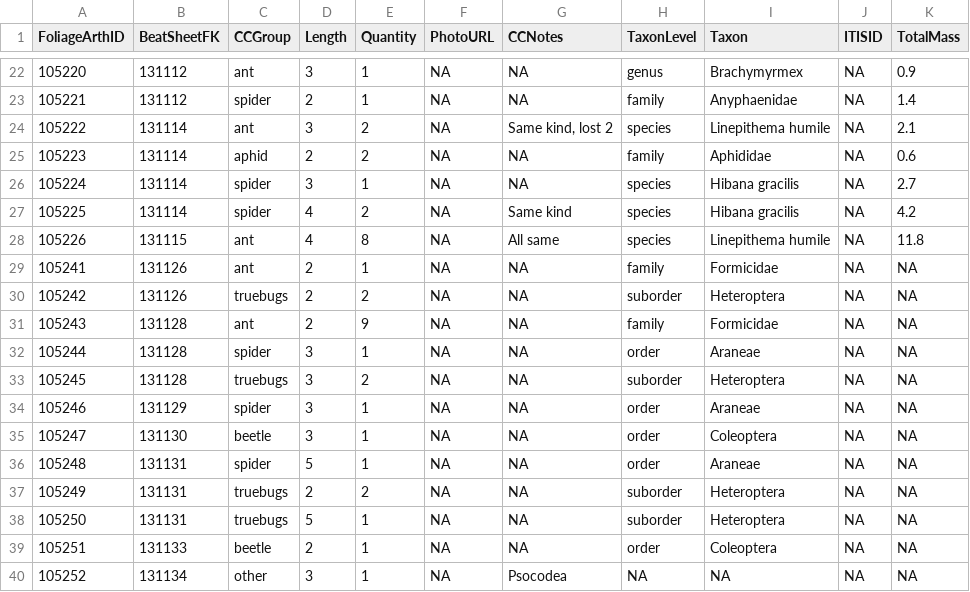
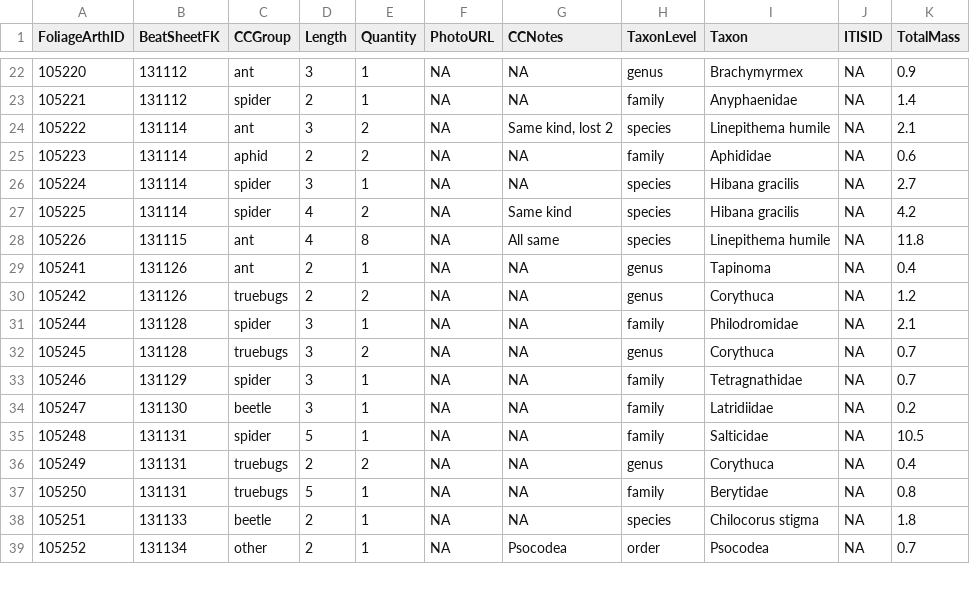
Before and after one commit to IREdwards27/arths-on-landscapes, a CSV file: data/foliagearths_2022-05-05.csv, drawn as a sheet; only a part is shown, gaps mark what is left out; the diff covers the shown part only.

```diff
--- a/data/foliagearths_2022-05-05.csv
+++ b/data/foliagearths_2022-05-05.csv
@@ -28,13 +28,12 @@ FoliageArthID,BeatSheetFK,CCGroup,Length,Quantity,PhotoURL,CCNotes,TaxonLevel,Ta
 105226,131115,ant,4,8,NA,All same,species,Linepithema humile,NA,11.8
-105241,131126,ant,2,1,NA,NA,family,Formicidae,NA,NA
-105242,131126,truebugs,2,2,NA,NA,suborder,Heteroptera,NA,NA
-105243,131128,ant,2,9,NA,NA,family,Formicidae,NA,NA
-105244,131128,spider,3,1,NA,NA,order,Araneae,NA,NA
-105245,131128,truebugs,3,2,NA,NA,suborder,Heteroptera,NA,NA
-105246,131129,spider,3,1,NA,NA,order,Araneae,NA,NA
-105247,131130,beetle,3,1,NA,NA,order,Coleoptera,NA,NA
-105248,131131,spider,5,1,NA,NA,order,Araneae,NA,NA
-105249,131131,truebugs,2,2,NA,NA,suborder,Heteroptera,NA,NA
-105250,131131,truebugs,5,1,NA,NA,suborder,Heteroptera,NA,NA
-105251,131133,beetle,2,1,NA,NA,order,Coleoptera,NA,NA
-105252,131134,other,3,1,NA,Psocodea,NA,NA,NA,NA
+105241,131126,ant,2,1,NA,NA,genus,Tapinoma,NA,0.4
+105242,131126,truebugs,2,2,NA,NA,genus,Corythuca,NA,1.2
+105244,131128,spider,3,1,NA,NA,family,Philodromidae,NA,2.1
+105245,131128,truebugs,3,2,NA,NA,genus,Corythuca,NA,0.7
+105246,131129,spider,3,1,NA,NA,family,Tetragnathidae,NA,0.7
+105247,131130,beetle,3,1,NA,NA,family,Latridiidae,NA,0.2
+105248,131131,spider,5,1,NA,NA,family,Salticidae,NA,10.5
+105249,131131,truebugs,2,2,NA,NA,genus,Corythuca,NA,0.4
+105250,131131,truebugs,5,1,NA,NA,family,Berytidae,NA,0.8
+105251,131133,beetle,2,1,NA,NA,species,Chilocorus stigma,NA,1.8
+105252,131134,other,2,1,NA,Psocodea,order,Psocodea,NA,0.7
```
Also changed, not shown: 1 removed row and 44 edited cells elsewhere in this file, data/beatsheets_2022-05-05.csv, 1 other file.
